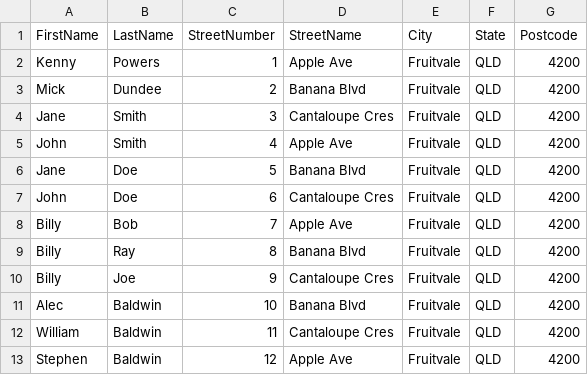
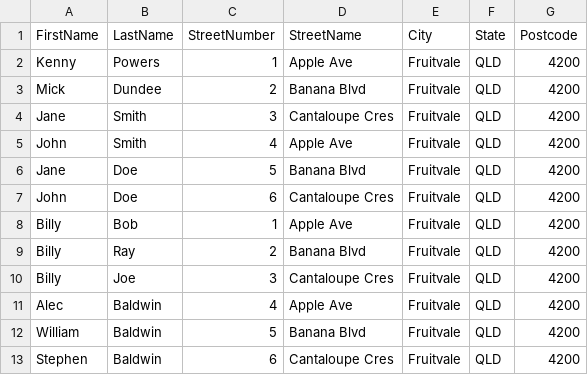
Before and after one commit to macro187/CsvDemo, a CSV file: test-data.csv, drawn as a sheet.

Commit message:
Remove no-duplicate-addresses assumption and include in test data

```diff
--- a/test-data.csv
+++ b/test-data.csv
@@ -7,7 +7,7 @@ Jane,Doe,5,Banana Blvd,Fruitvale,QLD,4200
 John,Doe,6,Cantaloupe Cres,Fruitvale,QLD,4200
-Billy,Bob,7,Apple Ave,Fruitvale,QLD,4200
-Billy,Ray,8,Banana Blvd,Fruitvale,QLD,4200
-Billy,Joe,9,Cantaloupe Cres,Fruitvale,QLD,4200
-Alec,Baldwin,10,Banana Blvd,Fruitvale,QLD,4200
-William,Baldwin,11,Cantaloupe Cres,Fruitvale,QLD,4200
-Stephen,Baldwin,12,Apple Ave,Fruitvale,QLD,4200
+Billy,Bob,1,Apple Ave,Fruitvale,QLD,4200
+Billy,Ray,2,Banana Blvd,Fruitvale,QLD,4200
+Billy,Joe,3,Cantaloupe Cres,Fruitvale,QLD,4200
+Alec,Baldwin,4,Apple Ave,Fruitvale,QLD,4200
+William,Baldwin,5,Banana Blvd,Fruitvale,QLD,4200
+Stephen,Baldwin,6,Cantaloupe Cres,Fruitvale,QLD,4200
```
Also changed, not shown: 2 other files.
